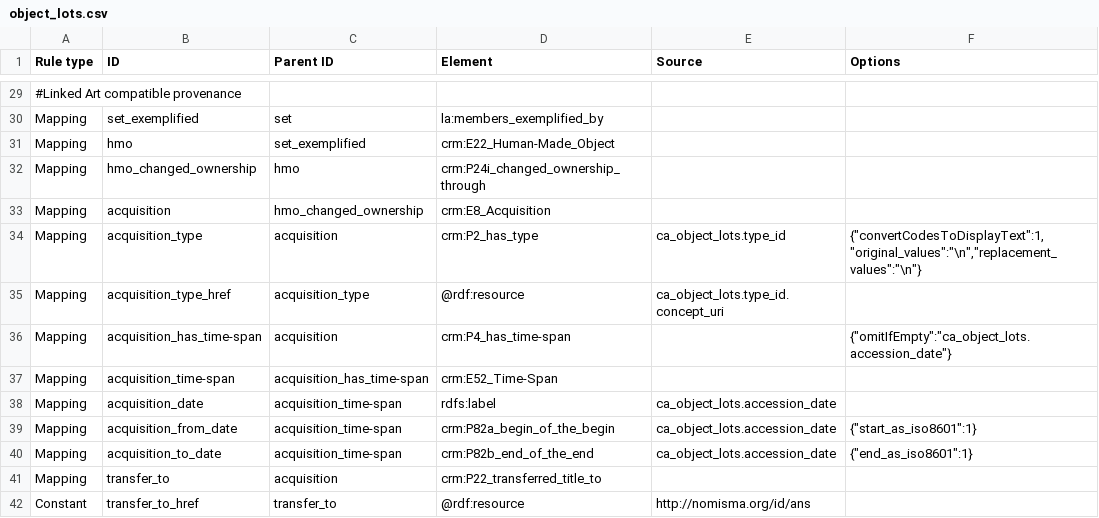
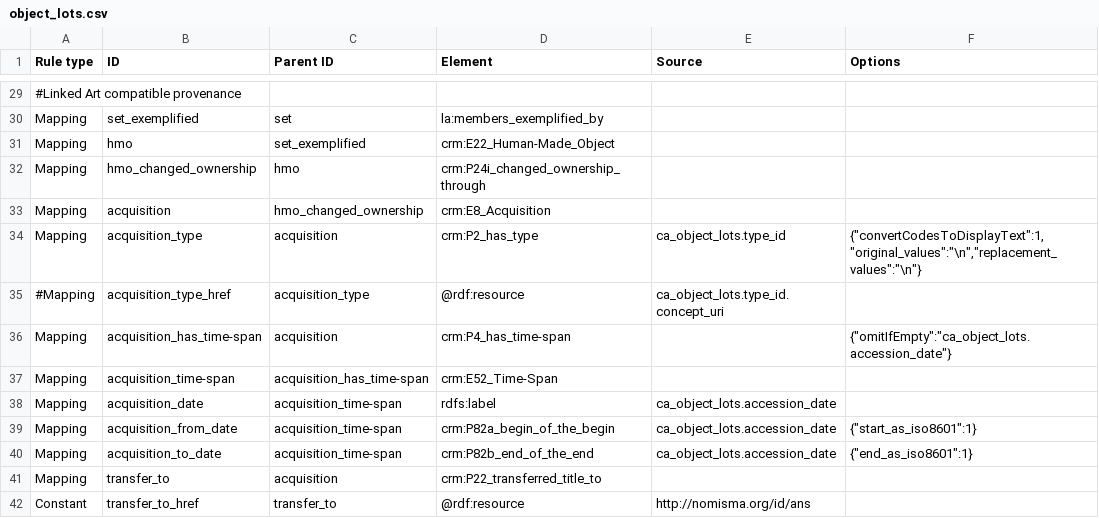
Before and after one commit to AmericanNumismaticSociety/ca-tools, a CSV file: exporters/object_lots.csv, drawn as a sheet; only a part is shown, gaps mark what is left out.

Commit message:
added PHP script to export lot RDF/XML from CollectiveAccess

```diff
--- a/exporters/object_lots.csv
+++ b/exporters/object_lots.csv
@@ -34,3 +34,3 @@
 "Mapping","acquisition_type","acquisition","crm:P2_has_type","ca_object_lots.type_id","{""convertCodesToDisplayText"":1,""original_values"":""\n"",""replacement_values"":""\n""}"
-"Mapping","acquisition_type_href","acquisition_type","@rdf:resource","ca_object_lots.type_id.concept_uri",
+"#Mapping","acquisition_type_href","acquisition_type","@rdf:resource","ca_object_lots.type_id.concept_uri",
 "Mapping","acquisition_has_time-span","acquisition","crm:P4_has_time-span",,"{""omitIfEmpty"":""ca_object_lots.accession_date""}"
```
Also changed, not shown: 1 other file.
